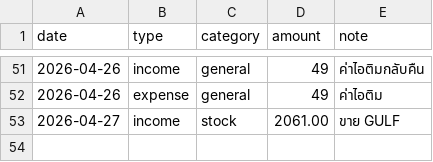
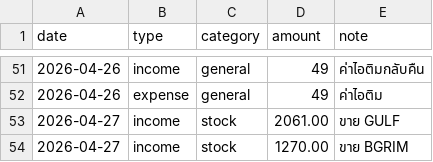
Before and after one commit to BenLaderan/ben-finances-, a CSV file: finances/ledger.csv, drawn as a sheet; only a part is shown, gaps mark what is left out; the diff names each change by its address in the sheet, - before the commit and + after, or states it on an @@ line.

Commit message:
ledger: ขาย BGRIM

```diff
--- a/finances/ledger.csv
+++ b/finances/ledger.csv
+row 54: 2026-04-27 | income | stock | 1270.00 | ขาย BGRIM
```
